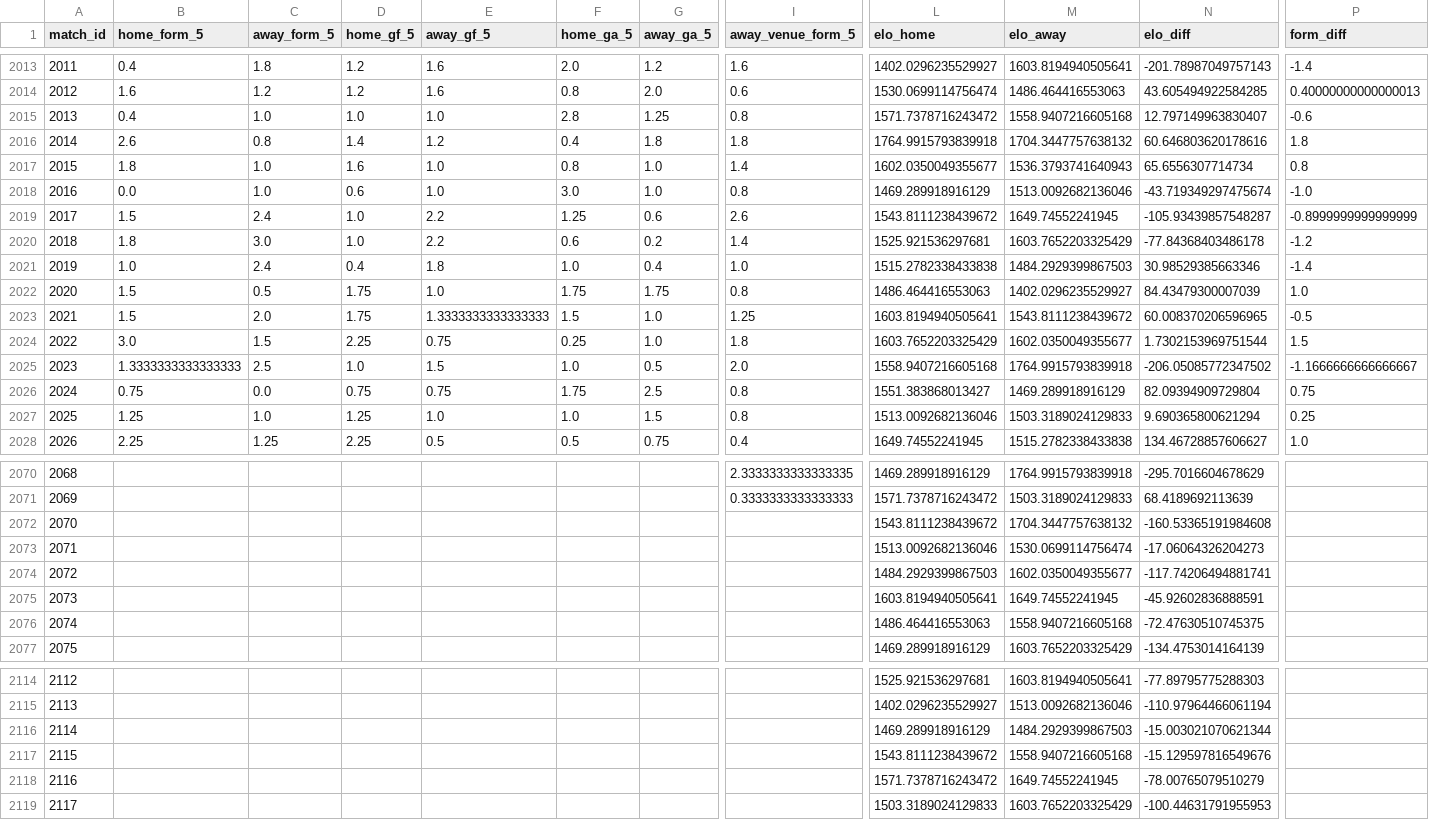
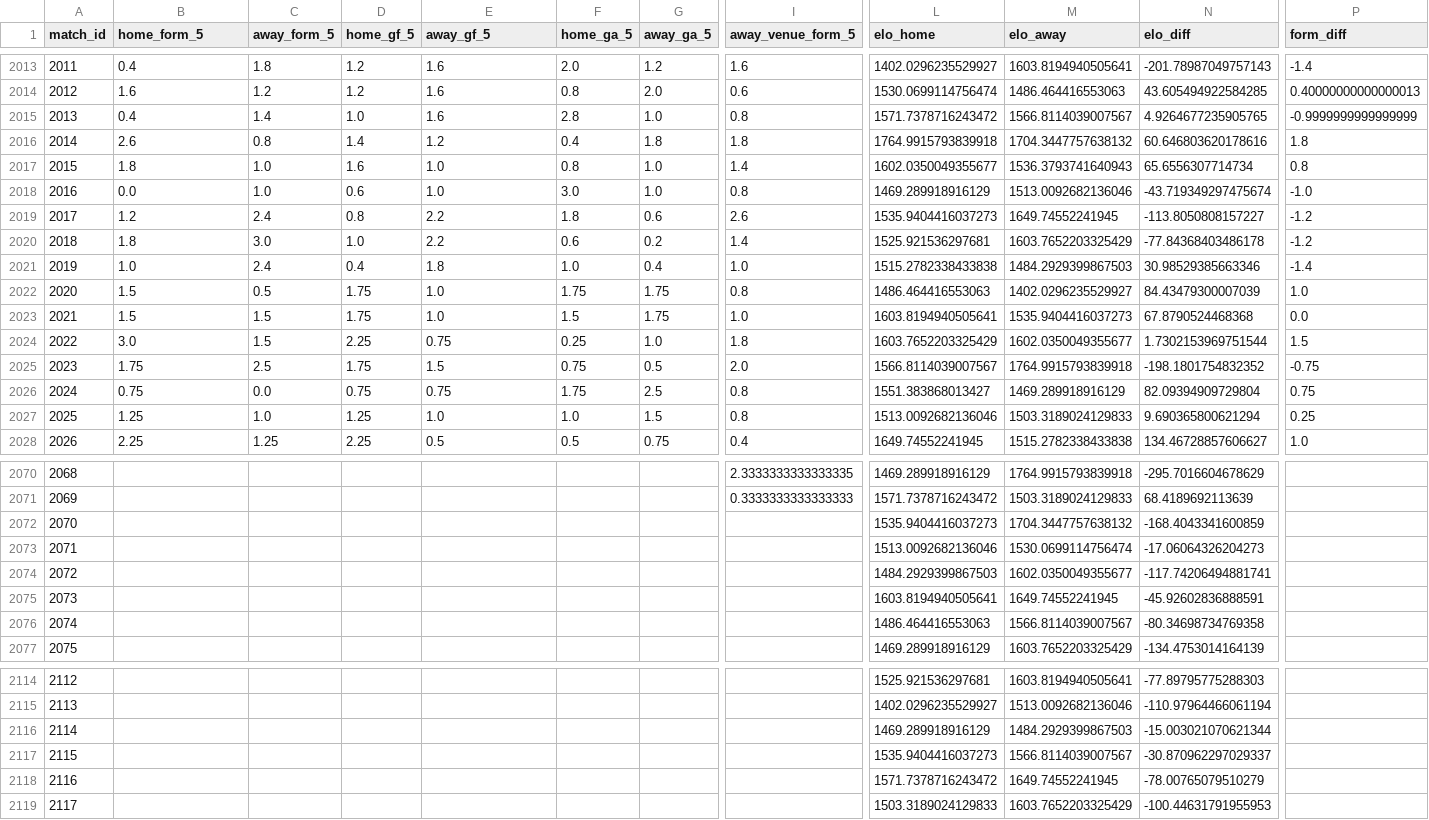
Before and after one commit to simobote0355/premier-league-predictor, a CSV file: data/powerbi/features.csv, drawn as a sheet; only a part is shown, gaps mark what is left out; the diff covers the shown part only; the diff names each change by its address in the sheet, - before the commit and + after, or states it on an @@ line.

```diff
--- a/data/powerbi/features.csv
+++ b/data/powerbi/features.csv
-C2015 (away_form_5): 1.0
+C2015 (away_form_5): 1.4
-E2015 (away_gf_5): 1.0
+E2015 (away_gf_5): 1.6
-G2015 (away_ga_5): 1.25
+G2015 (away_ga_5): 1.0
-M2015 (elo_away): 1558.9407216605168
+M2015 (elo_away): 1566.8114039007567
-N2015 (elo_diff): 12.797149963830407
+N2015 (elo_diff): 4.9264677235905765
-P2015 (form_diff): -0.6
+P2015 (form_diff): -0.9999999999999999
-B2019 (home_form_5): 1.5
+B2019 (home_form_5): 1.2
-D2019 (home_gf_5): 1.0
+D2019 (home_gf_5): 0.8
-F2019 (home_ga_5): 1.25
+F2019 (home_ga_5): 1.8
-L2019 (elo_home): 1543.8111238439672
+L2019 (elo_home): 1535.9404416037273
-N2019 (elo_diff): -105.93439857548287
+N2019 (elo_diff): -113.8050808157227
-P2019 (form_diff): -0.8999999999999999
+P2019 (form_diff): -1.2
-C2023 (away_form_5): 2.0
+C2023 (away_form_5): 1.5
-E2023 (away_gf_5): 1.3333333333333333
+E2023 (away_gf_5): 1.0
-G2023 (away_ga_5): 1.0
+G2023 (away_ga_5): 1.75
-I2023 (away_venue_form_5): 1.25
+I2023 (away_venue_form_5): 1.0
-M2023 (elo_away): 1543.8111238439672
+M2023 (elo_away): 1535.9404416037273
-N2023 (elo_diff): 60.008370206596965
+N2023 (elo_diff): 67.8790524468368
-P2023 (form_diff): -0.5
+P2023 (form_diff): 0.0
-B2025 (home_form_5): 1.3333333333333333
+B2025 (home_form_5): 1.75
-D2025 (home_gf_5): 1.0
+D2025 (home_gf_5): 1.75
-F2025 (home_ga_5): 1.0
+F2025 (home_ga_5): 0.75
-L2025 (elo_home): 1558.9407216605168
+L2025 (elo_home): 1566.8114039007567
-N2025 (elo_diff): -206.05085772347502
+N2025 (elo_diff): -198.1801754832352
-P2025 (form_diff): -1.1666666666666667
+P2025 (form_diff): -0.75
-L2072 (elo_home): 1543.8111238439672
+L2072 (elo_home): 1535.9404416037273
-N2072 (elo_diff): -160.53365191984608
+N2072 (elo_diff): -168.4043341600859
-M2076 (elo_away): 1558.9407216605168
+M2076 (elo_away): 1566.8114039007567
-N2076 (elo_diff): -72.47630510745375
+N2076 (elo_diff): -80.34698734769358
-L2117 (elo_home): 1543.8111238439672
+L2117 (elo_home): 1535.9404416037273
-M2117 (elo_away): 1558.9407216605168
+M2117 (elo_away): 1566.8114039007567
-N2117 (elo_diff): -15.129597816549676
+N2117 (elo_diff): -30.870962297029337
```
Also changed, not shown: 106 edited cells elsewhere in this file, data/powerbi/matches.csv, data/powerbi/predictions.csv, 6 other files.
